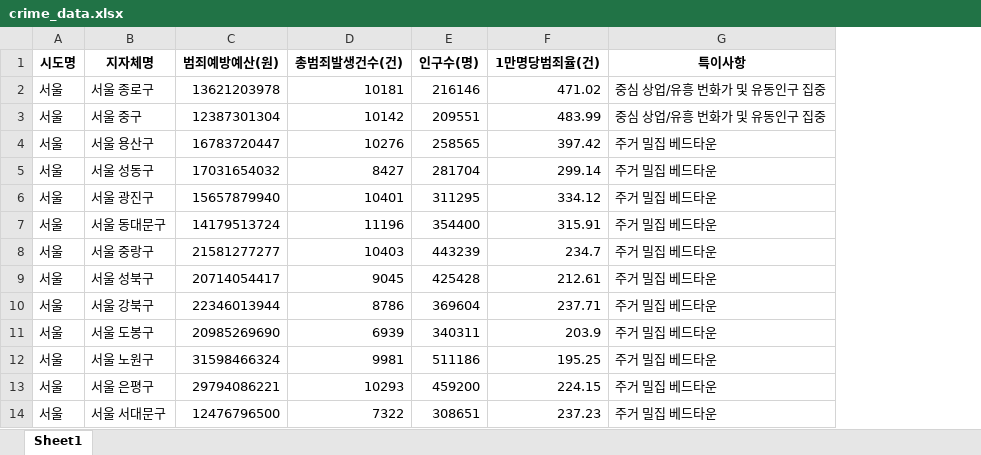
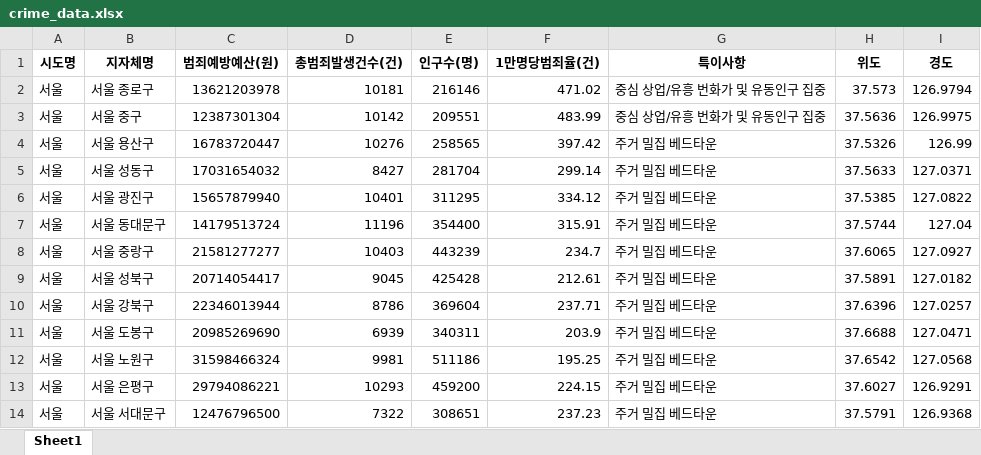
Before and after one commit to xodbs0806-sys/ddd, an Excel workbook: crime_data.xlsx, sheet Sheet1, drawn as a sheet; only a part is shown; values as stored, in another font and other column widths than the file's, no borders; the diff names each change by its address in the sheet, - before the commit and + after, or states it on an @@ line.

```diff
--- a/crime_data.xlsx (sheet Sheet1)
+++ b/crime_data.xlsx (sheet Sheet1)
+column H (위도), rows 2-14: 37.573 | 37.5636 | 37.5326 | 37.5633 | 37.5385 | 37.5744 | 37.6065 | 37.5891 | 37.6396 | 37.6688 | 37.6542 | 37.6027 | 37.5791
+column I (경도), rows 2-14: 126.9794 | 126.9975 | 126.99 | 127.0371 | 127.0822 | 127.04 | 127.0927 | 127.0182 | 127.0257 | 127.0471 | 127.0568 | 126.9291 | 126.9368
```
Also changed, not shown: 4 other files.
